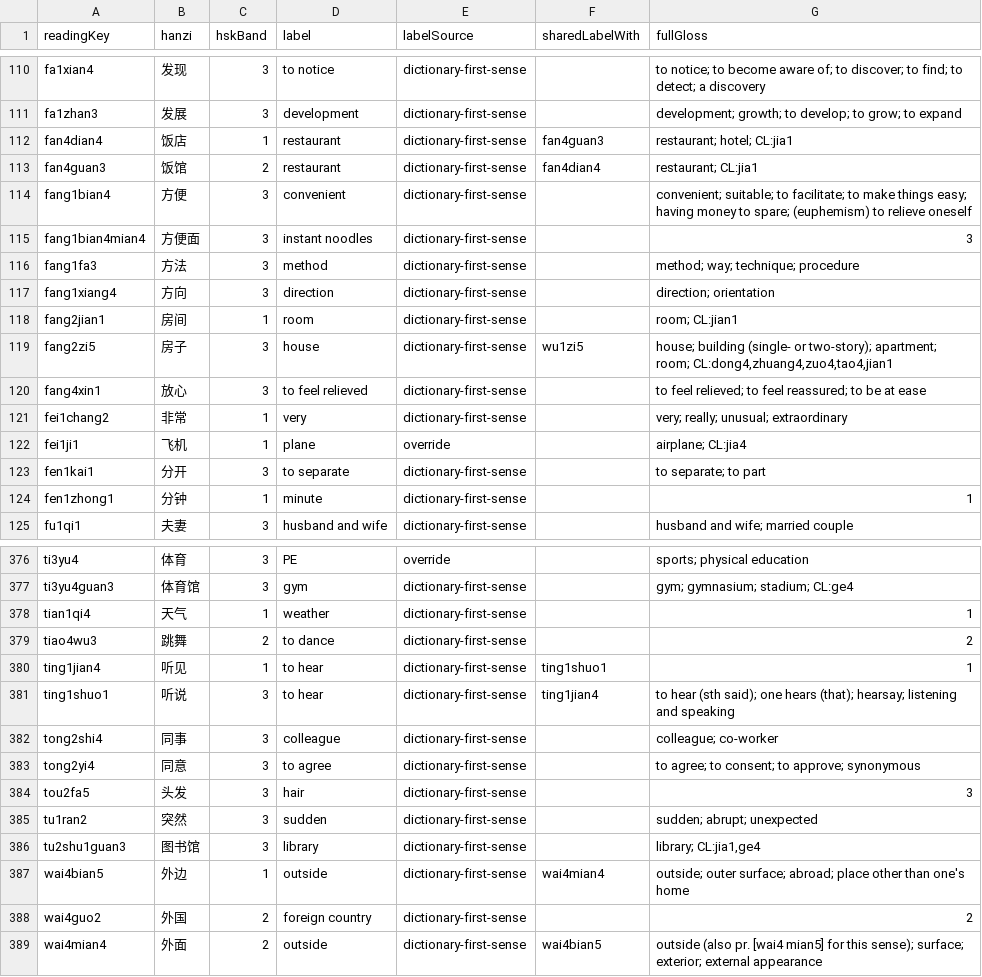
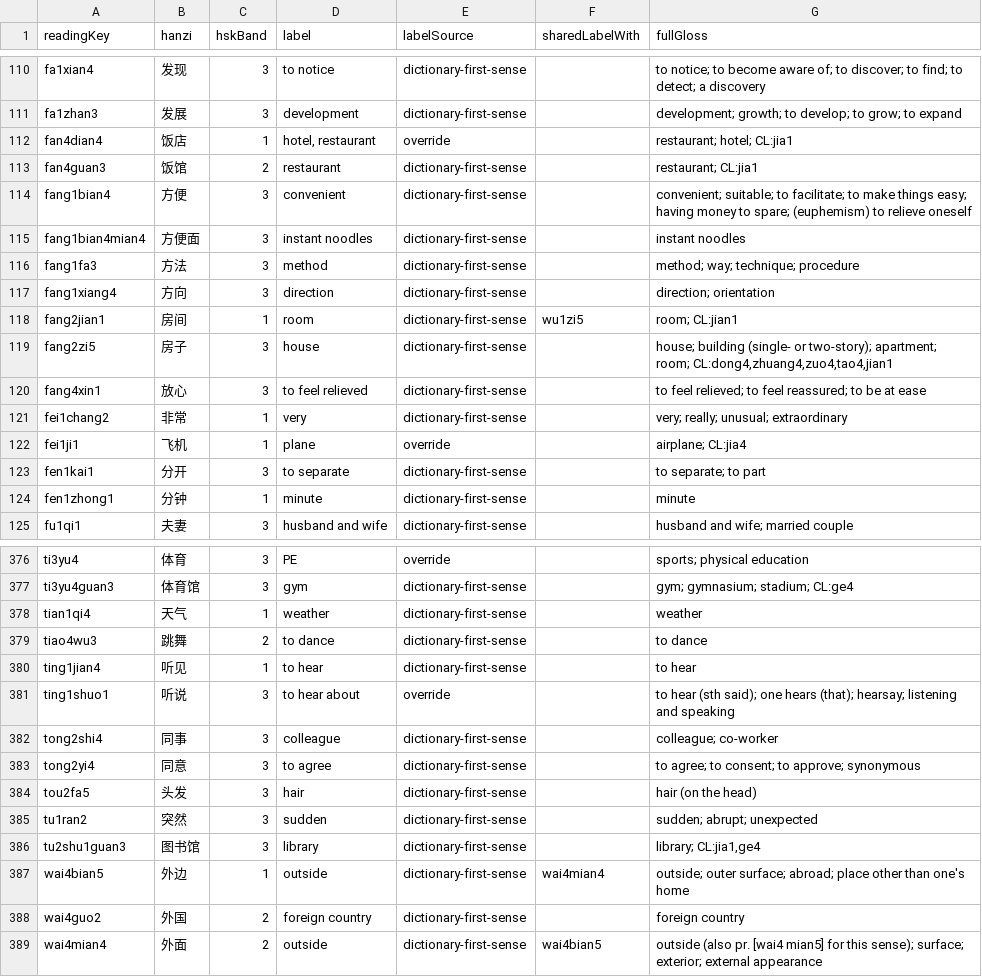
Before and after one commit to dsjamus-creator/liann-mahjong-tones-unity-under-dsjamus-creator, a CSV file: Tools~/data/english-labels-review.csv, drawn as a sheet; only a part is shown, gaps mark what is left out; the diff covers the shown part only.

```diff
--- a/Tools~/data/english-labels-review.csv
+++ b/Tools~/data/english-labels-review.csv
@@ -111,10 +111,10 @@ fa1xian4,发现,3,to notice,dictionary-first-sense,,to notice; to become aware o
 fa1zhan3,发展,3,development,dictionary-first-sense,,development; growth; to develop; to grow; to expand
-fan4dian4,饭店,1,restaurant,dictionary-first-sense,fan4guan3,restaurant; hotel; CL:jia1
-fan4guan3,饭馆,2,restaurant,dictionary-first-sense,fan4dian4,restaurant; CL:jia1
+fan4dian4,饭店,1,"hotel, restaurant",override,,restaurant; hotel; CL:jia1
+fan4guan3,饭馆,2,restaurant,dictionary-first-sense,,restaurant; CL:jia1
 fang1bian4,方便,3,convenient,dictionary-first-sense,,convenient; suitable; to facilitate; to make things easy; having money to spare; (euphemism) to relieve oneself
-fang1bian4mian4,方便面,3,instant noodles,dictionary-first-sense,,3
+fang1bian4mian4,方便面,3,instant noodles,dictionary-first-sense,,instant noodles
 fang1fa3,方法,3,method,dictionary-first-sense,,method; way; technique; procedure
 fang1xiang4,方向,3,direction,dictionary-first-sense,,direction; orientation
-fang2jian1,房间,1,room,dictionary-first-sense,,room; CL:jian1
-fang2zi5,房子,3,house,dictionary-first-sense,wu1zi5,"house; building (single- or two-story); apartment; room; CL:dong4,zhuang4,zuo4,tao4,jian1"
+fang2jian1,房间,1,room,dictionary-first-sense,wu1zi5,room; CL:jian1
+fang2zi5,房子,3,house,dictionary-first-sense,,"house; building (single- or two-story); apartment; room; CL:dong4,zhuang4,zuo4,tao4,jian1"
 fang4xin1,放心,3,to feel relieved,dictionary-first-sense,,to feel relieved; to feel reassured; to be at ease
@@ -123,3 +123,3 @@ fei1ji1,飞机,1,plane,override,,airplane; CL:jia4
 fen1kai1,分开,3,to separate,dictionary-first-sense,,to separate; to part
-fen1zhong1,分钟,1,minute,dictionary-first-sense,,1
+fen1zhong1,分钟,1,minute,dictionary-first-sense,,minute
 fu1qi1,夫妻,3,husband and wife,dictionary-first-sense,,husband and wife; married couple
@@ -377,9 +377,9 @@ ti3yu4,体育,3,PE,override,,sports; physical education
 ti3yu4guan3,体育馆,3,gym,dictionary-first-sense,,gym; gymnasium; stadium; CL:ge4
-tian1qi4,天气,1,weather,dictionary-first-sense,,1
-tiao4wu3,跳舞,2,to dance,dictionary-first-sense,,2
-ting1jian4,听见,1,to hear,dictionary-first-sense,ting1shuo1,1
-ting1shuo1,听说,3,to hear,dictionary-first-sense,ting1jian4,to hear (sth said); one hears (that); hearsay; listening and speaking
+tian1qi4,天气,1,weather,dictionary-first-sense,,weather
+tiao4wu3,跳舞,2,to dance,dictionary-first-sense,,to dance
+ting1jian4,听见,1,to hear,dictionary-first-sense,,to hear
+ting1shuo1,听说,3,to hear about,override,,to hear (sth said); one hears (that); hearsay; listening and speaking
 tong2shi4,同事,3,colleague,dictionary-first-sense,,colleague; co-worker
 tong2yi4,同意,3,to agree,dictionary-first-sense,,to agree; to consent; to approve; synonymous
-tou2fa5,头发,3,hair,dictionary-first-sense,,3
+tou2fa5,头发,3,hair,dictionary-first-sense,,hair (on the head)
 tu1ran2,突然,3,sudden,dictionary-first-sense,,sudden; abrupt; unexpected
@@ -387,3 +387,3 @@ tu2shu1guan3,图书馆,3,library,dictionary-first-sense,,"library; CL:jia1,ge4"
 wai4bian5,外边,1,outside,dictionary-first-sense,wai4mian4,outside; outer surface; abroad; place other than one's home
-wai4guo2,外国,2,foreign country,dictionary-first-sense,,2
+wai4guo2,外国,2,foreign country,dictionary-first-sense,,foreign country
 wai4mian4,外面,2,outside,dictionary-first-sense,wai4bian5,outside (also pr. [wai4 mian5] for this sense); surface; exterior; external appearance
```
Also changed, not shown: 122 edited cells elsewhere in this file, 12 other files.
